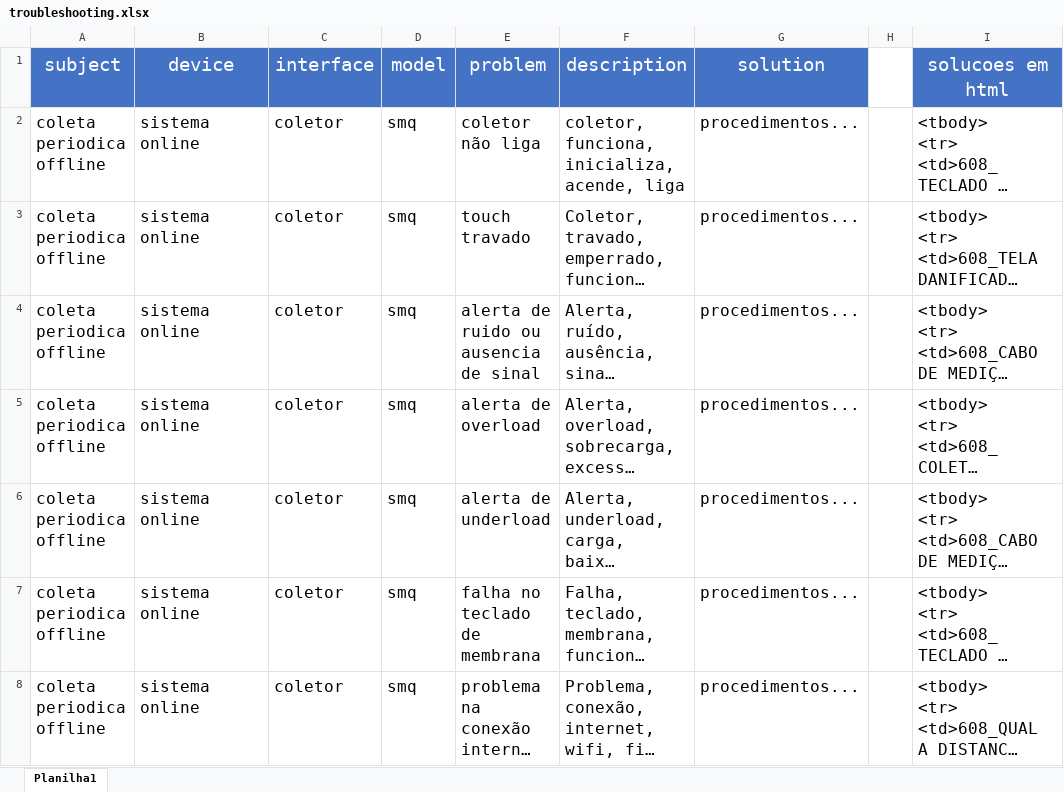
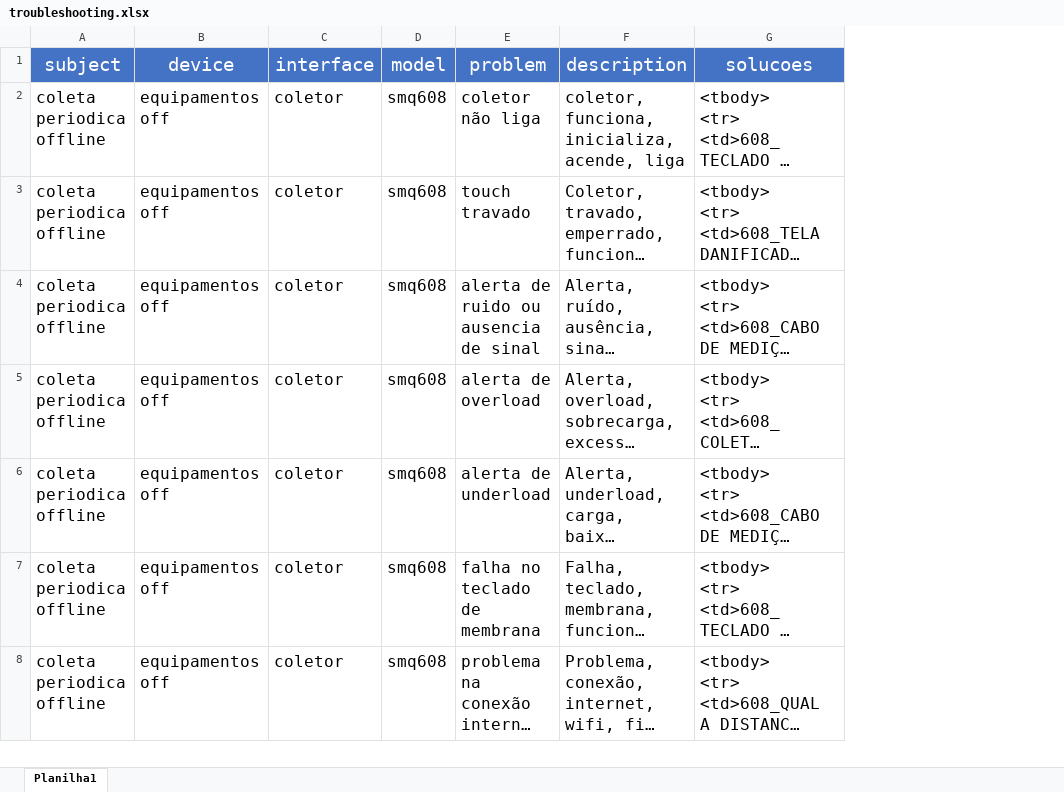
Before and after one commit to HerikMuller2002/ChatbotSemeq, an Excel workbook: database/troubleshooting.xlsx, sheet Planilha1, drawn as a sheet; only a part is shown; long unchanged cells end in …; values as stored, in another font and other column widths than the file's, no borders; removed rows and columns are numbered as before the commit, all else as after; the diff covers the shown part only; the diff names each change by its address in the sheet, - before the commit and + after, or states it on an @@ line.

```diff
--- a/database/troubleshooting.xlsx (sheet Planilha1)
+++ b/database/troubleshooting.xlsx (sheet Planilha1)
-column G (solution), rows 2-8: all procedimentos...
-column H, empty
-G1: solucoes em html
+G1: solucoes
-B2:B8 (device): sistema online
+B2:B8 (device): equipamentos off
-D2:D8 (model): smq
+D2:D8 (model): smq608
```
Also changed, not shown: 21 added rows, 27 edited cells and cell formats elsewhere in this sheet, 9 other files.
